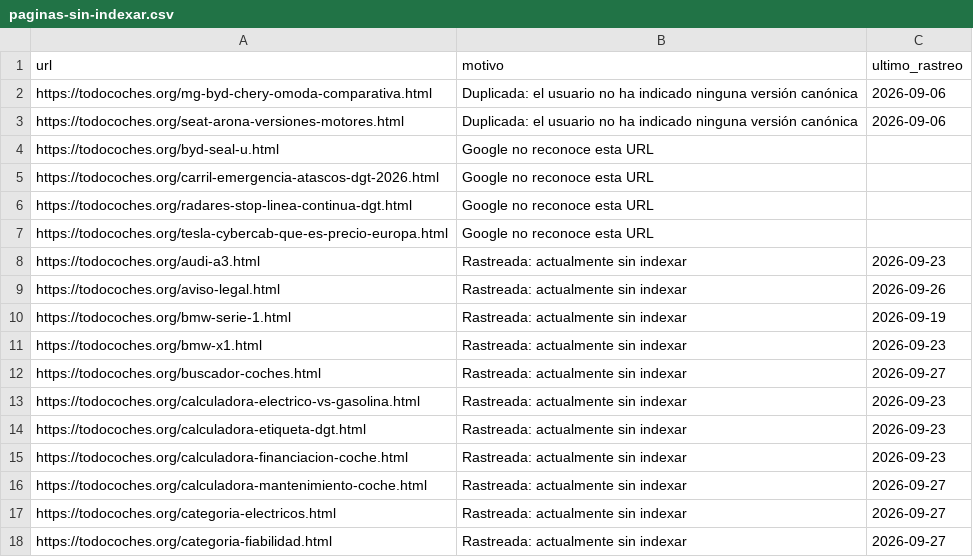
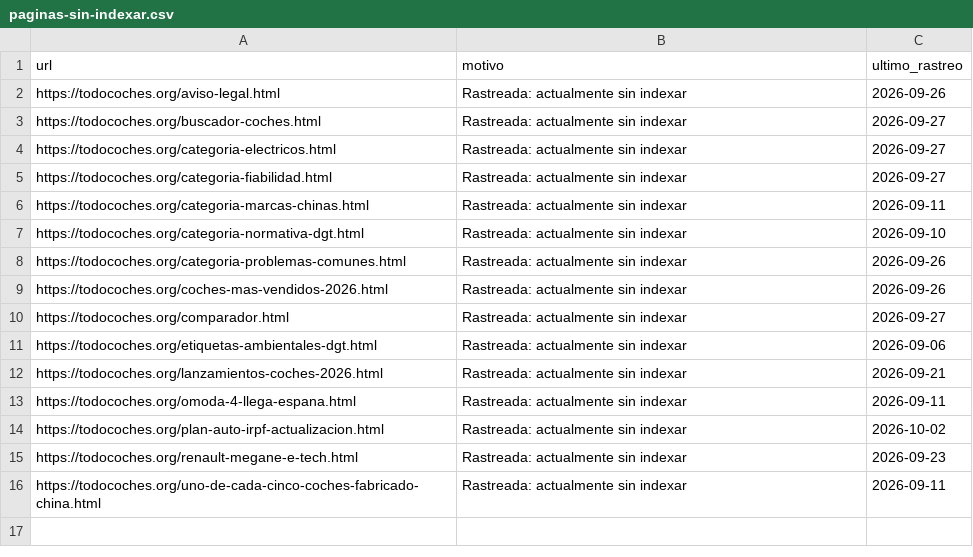
Before and after one commit to ruleee2003/todocoches-automatizacion-ok, a CSV file: datos/paginas-sin-indexar.csv, drawn as a sheet; only a part is shown; the shorter side is filled out with more unchanged rows; the diff covers the shown part only.

```diff
--- a/datos/paginas-sin-indexar.csv
+++ b/datos/paginas-sin-indexar.csv
@@ -1,17 +1,4 @@
 url,motivo,ultimo_rastreo
-https://todocoches.org/mg-byd-chery-omoda-comparativa.html,Duplicada: el usuario no ha indicado ninguna versión canónica,2026-09-06
-https://todocoches.org/seat-arona-versiones-motores.html,Duplicada: el usuario no ha indicado ninguna versión canónica,2026-09-06
-https://todocoches.org/byd-seal-u.html,Google no reconoce esta URL,
-https://todocoches.org/carril-emergencia-atascos-dgt-2026.html,Google no reconoce esta URL,
-https://todocoches.org/radares-stop-linea-continua-dgt.html,Google no reconoce esta URL,
-https://todocoches.org/tesla-cybercab-que-es-precio-europa.html,Google no reconoce esta URL,
-https://todocoches.org/audi-a3.html,Rastreada: actualmente sin indexar,2026-09-23
 https://todocoches.org/aviso-legal.html,Rastreada: actualmente sin indexar,2026-09-26
-https://todocoches.org/bmw-serie-1.html,Rastreada: actualmente sin indexar,2026-09-19
-https://todocoches.org/bmw-x1.html,Rastreada: actualmente sin indexar,2026-09-23
 https://todocoches.org/buscador-coches.html,Rastreada: actualmente sin indexar,2026-09-27
-https://todocoches.org/calculadora-electrico-vs-gasolina.html,Rastreada: actualmente sin indexar,2026-09-23
-https://todocoches.org/calculadora-etiqueta-dgt.html,Rastreada: actualmente sin indexar,2026-09-23
-https://todocoches.org/calculadora-financiacion-coche.html,Rastreada: actualmente sin indexar,2026-09-23
-https://todocoches.org/calculadora-mantenimiento-coche.html,Rastreada: actualmente sin indexar,2026-09-27
 https://todocoches.org/categoria-electricos.html,Rastreada: actualmente sin indexar,2026-09-27
```
Also changed, not shown: 32 removed rows elsewhere in this file, 1 other file.
